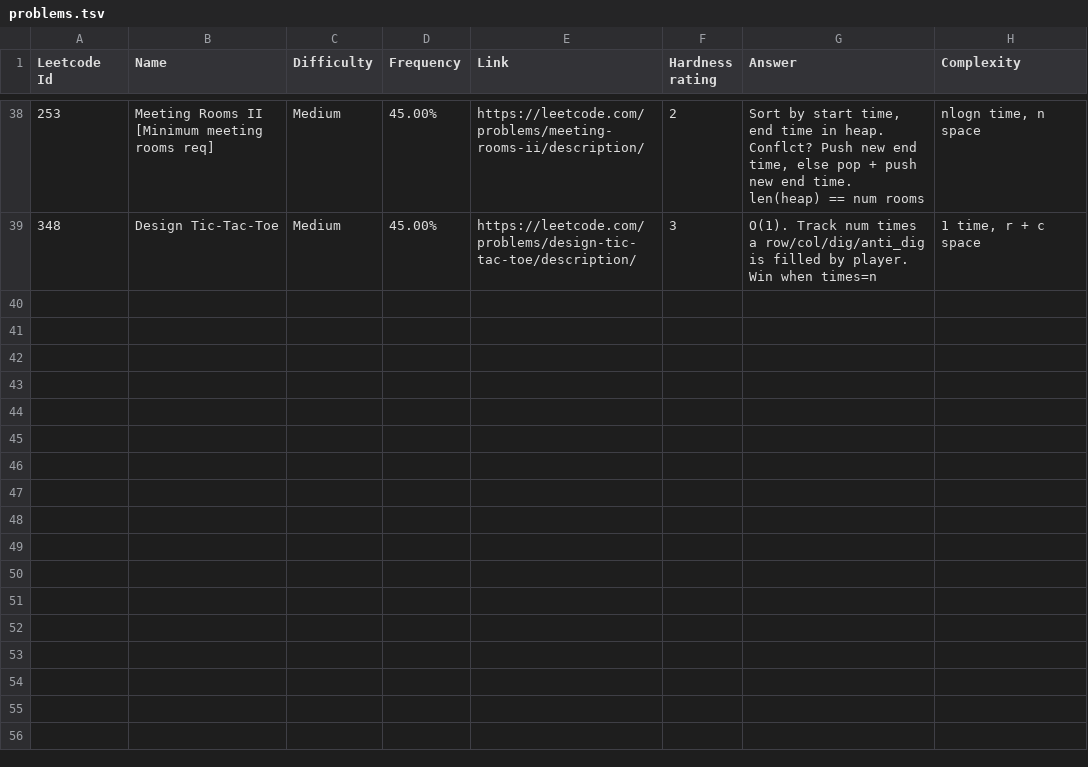
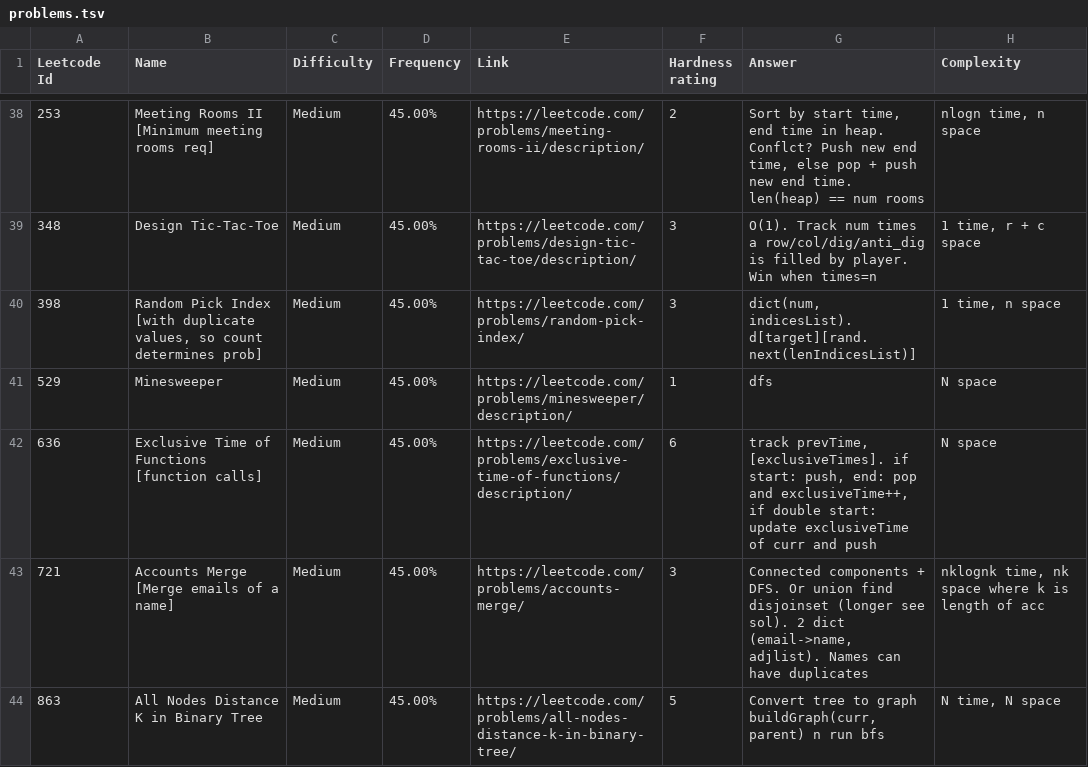
Before and after one commit to gsriram7/MyFlashCards, a TSV file: problems.tsv, drawn as a sheet; only a part is shown, gaps mark what is left out; the diff covers the shown part only; the diff names each change by its address in the sheet, - before the commit and + after, or states it on an @@ line.

Commit message:
Add problems 40 to 50

```diff
--- a/problems.tsv
+++ b/problems.tsv
+row 40: 398 | Random Pick Index [with duplicate values, so count determines prob] | Medium | 45.00% | https://leetcode.com/problems/random-pick-index/ | 3 | dict(num, indicesList). d[target][rand.next(lenIndicesList)] | 1 time, n space
+row 41: 529 | Minesweeper | Medium | 45.00% | https://leetcode.com/problems/minesweeper/description/ | 1 | dfs | N space
+row 42: 636 | Exclusive Time of Functions [function calls] | Medium | 45.00% | https://leetcode.com/problems/exclusive-time-of-functions/description/ | 6 | track prevTime, [exclusiveTimes]. if start: push, end: pop and exclusiveTime++, if double start: update exclusiveTime of curr and push | N space
+row 43: 721 | Accounts Merge [Merge emails of a name] | Medium | 45.00% | https://leetcode.com/problems/accounts-merge/ | 3 | Connected components + DFS. Or union find disjoinset (longer see sol). 2 dict (email->name, adjlist). Names can have duplicates | nklognk time, nk space where k is length of acc
+row 44: 863 | All Nodes Distance K in Binary Tree | Medium | 45.00% | https://leetcode.com/problems/all-nodes-distance-k-in-binary-tree/ | 5 | Convert tree to graph buildGraph(curr, parent) n run bfs | N time, N space
```
Also changed, not shown: 5 added rows elsewhere in this file.
